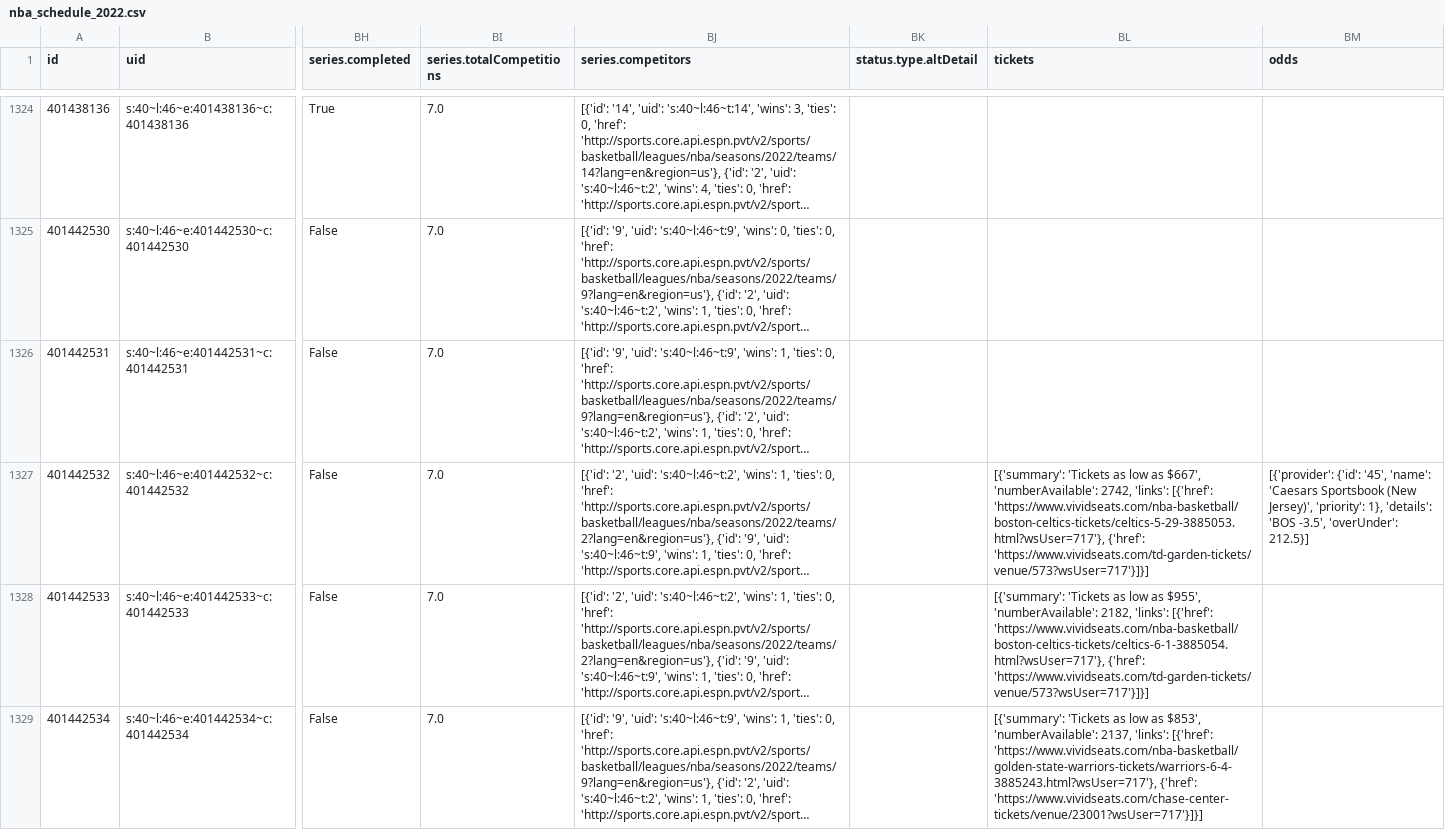
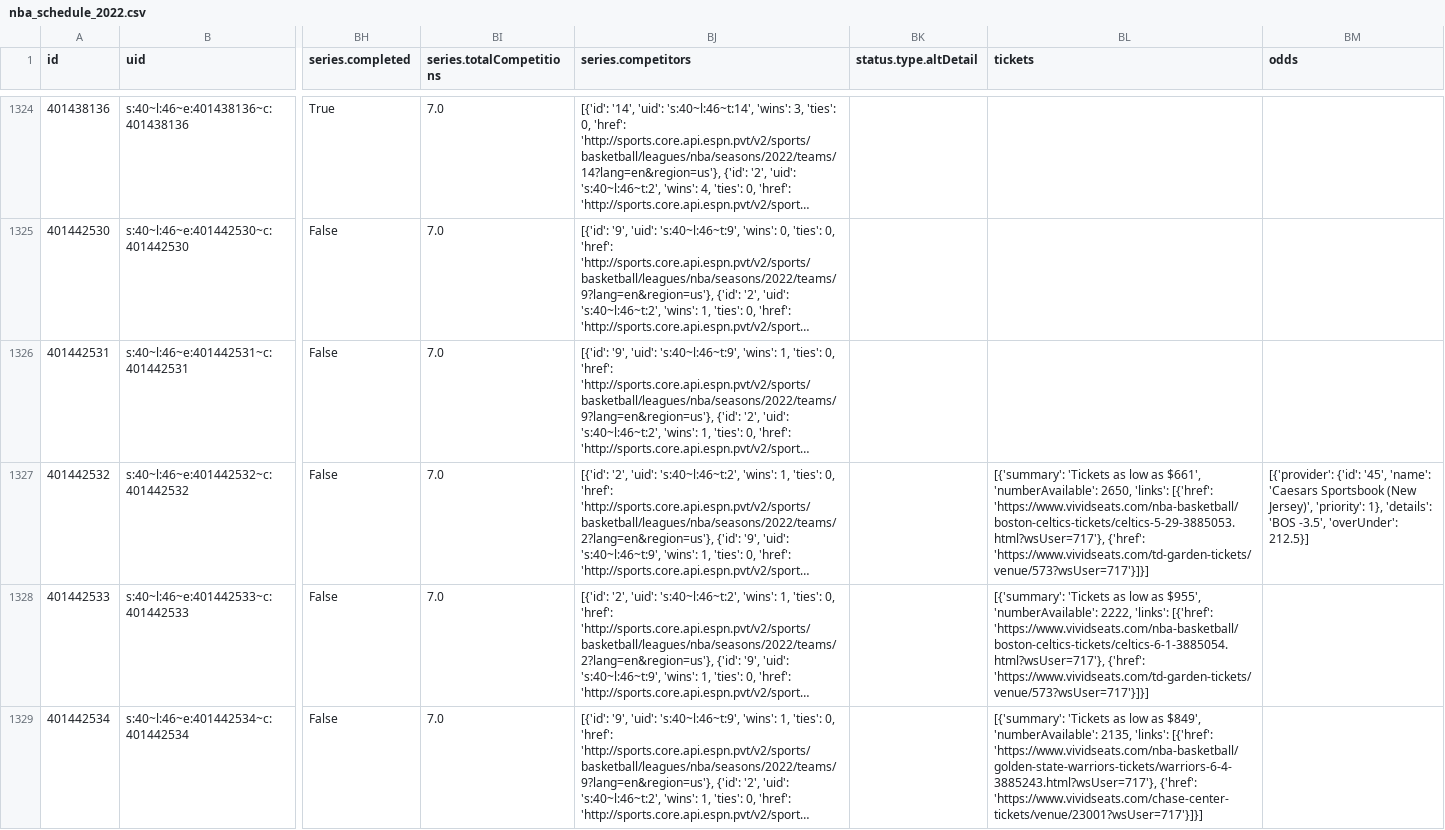
Before and after one commit to sportsdataverse/hoopR-data, a CSV file: nba/schedules/csv/nba_schedule_2022.csv, drawn as a sheet; only a part is shown, gaps mark what is left out; long unchanged cells end in …; the diff covers the shown part only; the diff names each change by its address in the sheet, - before the commit and + after, or states it on an @@ line.

Commit message:
NBA and MBB Play-by-Play and Schedules update

```diff
--- a/nba/schedules/csv/nba_schedule_2022.csv
+++ b/nba/schedules/csv/nba_schedule_2022.csv
-BL1327 (tickets): …low as $667', 'numberAvailable': 2742, 'links': [{'href':…
+BL1327 (tickets): …low as $661', 'numberAvailable': 2650, 'links': [{'href':…
-BL1328 (tickets): …$955', 'numberAvailable': 2182, 'links': [{'href':…
+BL1328 (tickets): …$955', 'numberAvailable': 2222, 'links': [{'href':…
-BL1329 (tickets): …low as $853', 'numberAvailable': 2137, 'links': [{'href':…
+BL1329 (tickets): …low as $849', 'numberAvailable': 2135, 'links': [{'href':…
```
Also changed, not shown: 2 edited cells elsewhere in this file, 2 other files.
